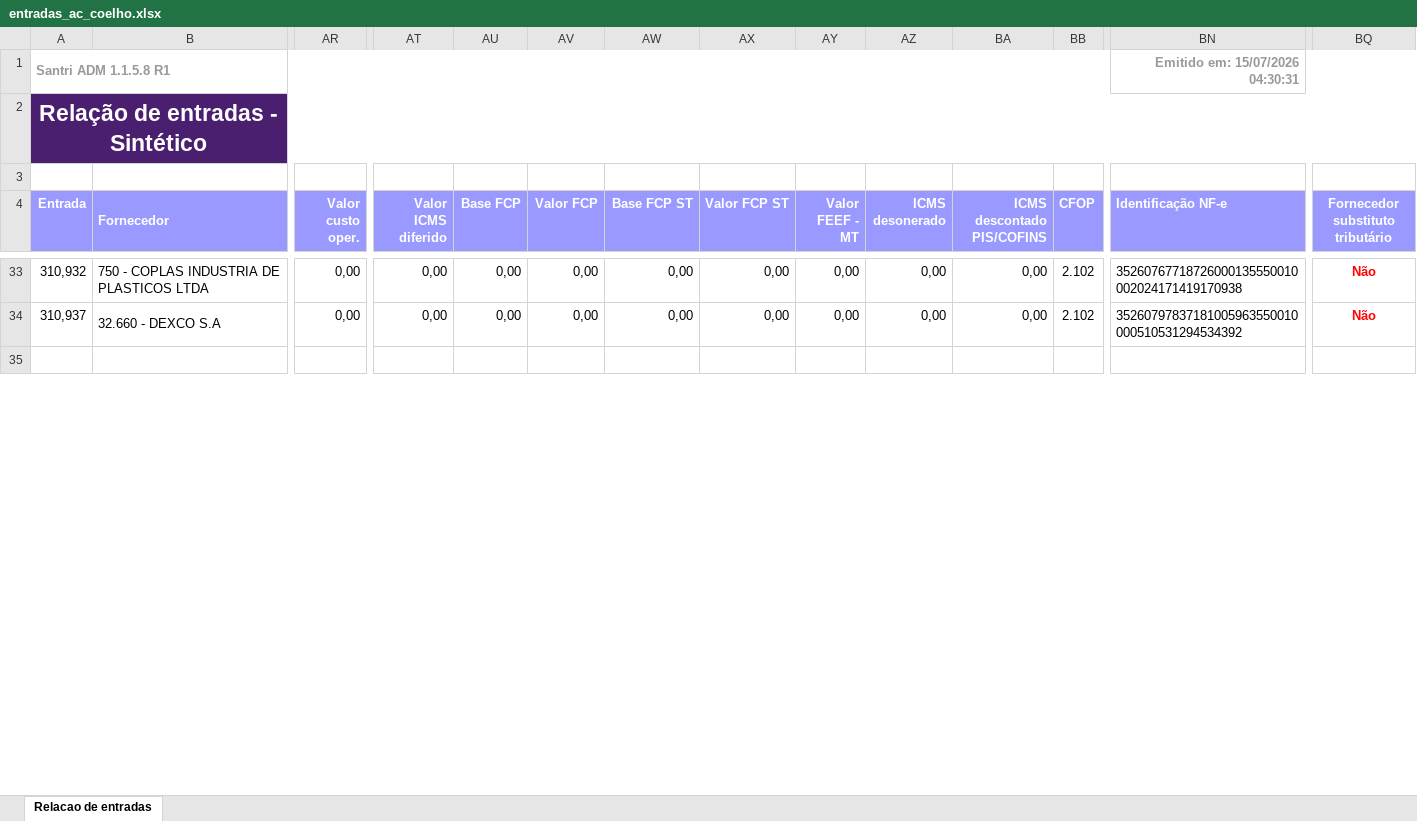
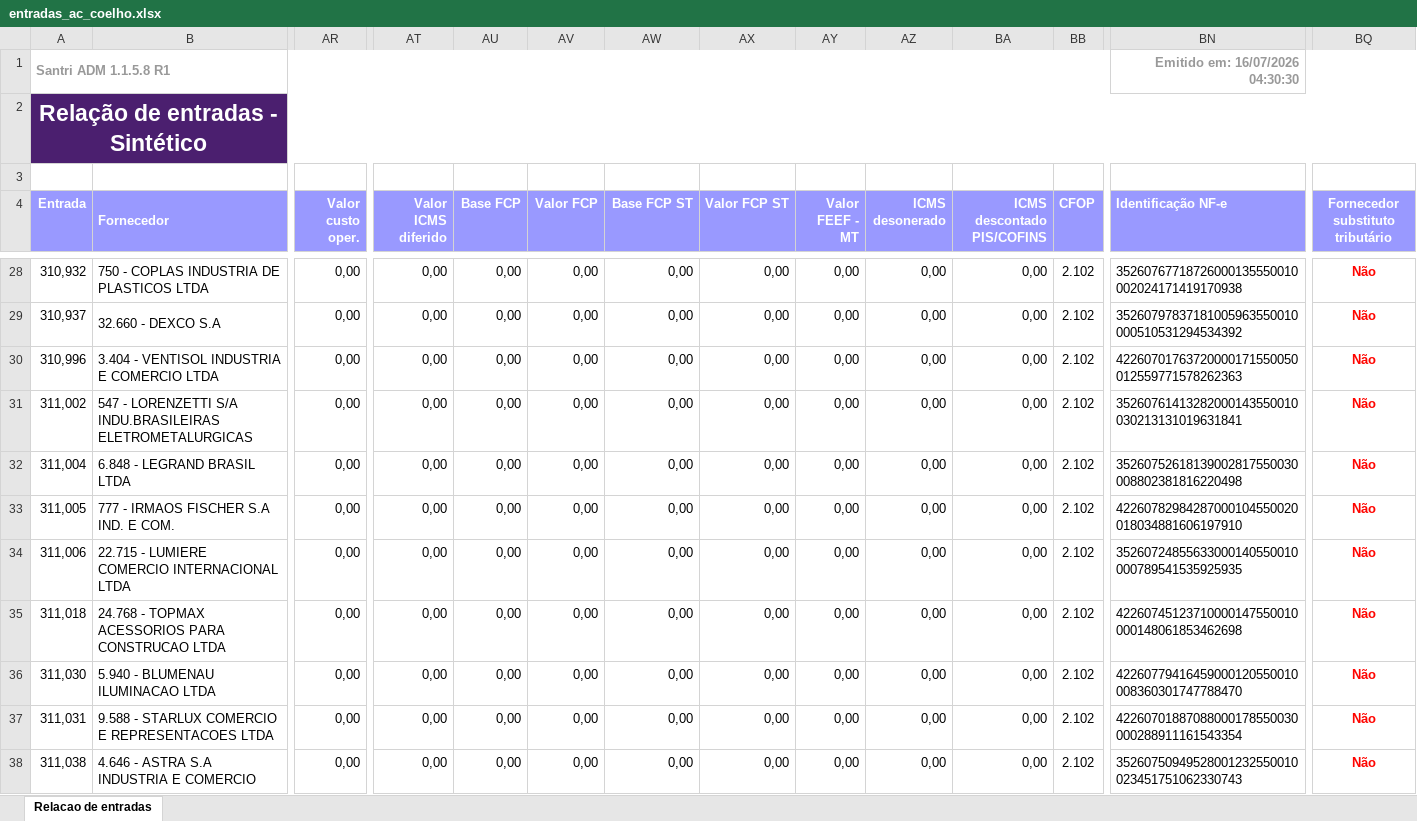
Before and after one commit to ShuuraBr/AGENDAMENTO, an Excel workbook: tratando_tabelas/ac_coelho/entradas_ac_coelho.xlsx, sheet Relacao de entradas, drawn as a sheet; only a part is shown, gaps mark what is left out; the shorter side is filled out with more unchanged rows; values as stored, in another font and other column widths than the file's, no borders; rows hold the shown columns only; the diff covers the shown part only; the diff names each change by its address in the sheet, - before the commit and + after, or states it on an @@ line.

```diff
--- a/tratando_tabelas/ac_coelho/entradas_ac_coelho.xlsx (sheet Relacao de entradas)
+++ b/tratando_tabelas/ac_coelho/entradas_ac_coelho.xlsx (sheet Relacao de entradas)
-BN1 (Identificação NF-e): Emitido em: 15/07/2026 04:30:31
+BN1 (Identificação NF-e): Emitido em: 16/07/2026 04:30:30
+row 30: 310,996 | 3.404 - VENTISOL INDUSTRIA E COMERCIO LTDA | 0,00 | 0,00 | 0,00 | 0,00 | 0,00 | 0,00 | 0,00 | 0,00 | 0,00 | 2.102 | 42260701763720000171550050012559771578262363 | Não
+row 31: 311,002 | 547 - LORENZETTI S/A INDU.BRASILEIRAS ELETROMETALURGICAS | 0,00 | 0,00 | 0,00 | 0,00 | 0,00 | 0,00 | 0,00 | 0,00 | 0,00 | 2.102 | 35260761413282000143550010030213131019631841 | Não
+row 32: 311,004 | 6.848 - LEGRAND BRASIL LTDA | 0,00 | 0,00 | 0,00 | 0,00 | 0,00 | 0,00 | 0,00 | 0,00 | 0,00 | 2.102 | 35260752618139002817550030008802381816220498 | Não
+row 33: 311,005 | 777 - IRMAOS FISCHER S.A IND. E COM. | 0,00 | 0,00 | 0,00 | 0,00 | 0,00 | 0,00 | 0,00 | 0,00 | 0,00 | 2.102 | 42260782984287000104550020018034881606197910 | Não
+row 34: 311,006 | 22.715 - LUMIERE COMERCIO INTERNACIONAL LTDA | 0,00 | 0,00 | 0,00 | 0,00 | 0,00 | 0,00 | 0,00 | 0,00 | 0,00 | 2.102 | 35260724855633000140550010000789541535925935 | Não
+row 35: 311,018 | 24.768 - TOPMAX ACESSORIOS PARA CONSTRUCAO LTDA | 0,00 | 0,00 | 0,00 | 0,00 | 0,00 | 0,00 | 0,00 | 0,00 | 0,00 | 2.102 | 42260745123710000147550010000148061853462698 | Não
+row 36: 311,030 | 5.940 - BLUMENAU ILUMINACAO LTDA | 0,00 | 0,00 | 0,00 | 0,00 | 0,00 | 0,00 | 0,00 | 0,00 | 0,00 | 2.102 | 42260779416459000120550010008360301747788470 | Não
+row 37: 311,031 | 9.588 - STARLUX COMERCIO E REPRESENTACOES LTDA | 0,00 | 0,00 | 0,00 | 0,00 | 0,00 | 0,00 | 0,00 | 0,00 | 0,00 | 2.102 | 42260701887088000178550030000288911161543354 | Não
+row 38: 311,038 | 4.646 - ASTRA S.A INDUSTRIA E COMERCIO | 0,00 | 0,00 | 0,00 | 0,00 | 0,00 | 0,00 | 0,00 | 0,00 | 0,00 | 2.102 | 35260750949528001232550010023451751062330743 | Não
```
Also changed, not shown: 3 added rows, 6 removed rows and 2 edited cells elsewhere in this sheet, backend/uploads/importacao-relatorio/entradas_lojas.xlsx, tratando_tabelas/finitura/entradas_finitura.xlsx, 6 other files.
